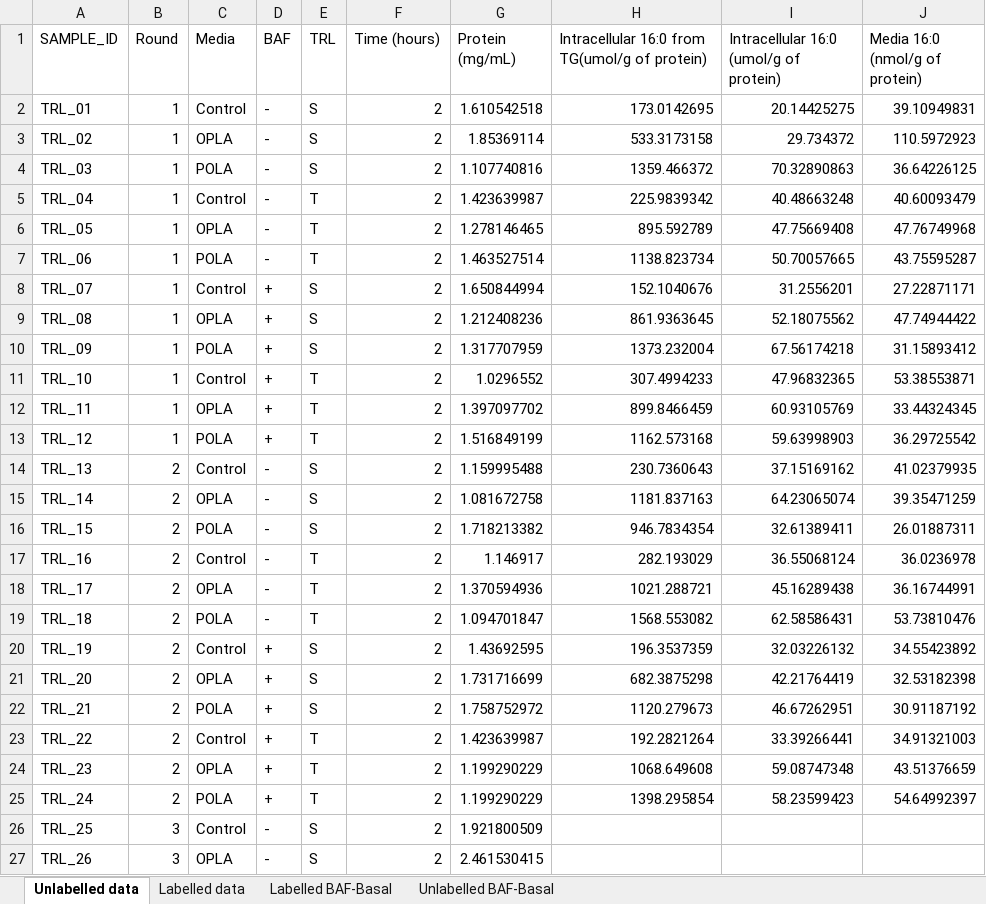
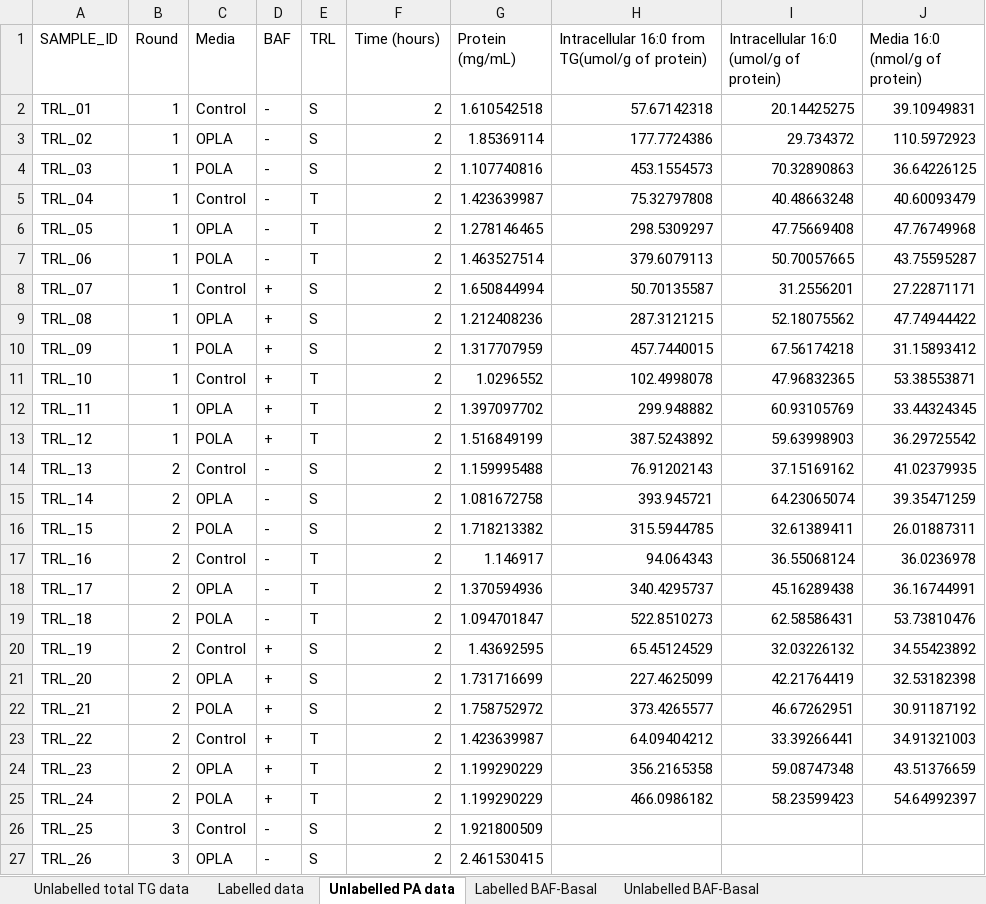
Before and after one commit to fwestcott/TRL, an Excel workbook: TRL all data.xlsx, sheet Unlabelled PA data, drawn as a sheet; only a part is shown; values as stored, in another font and other column widths than the file's, no borders; table styles not drawn; the diff covers the shown part only; the diff names each change by its address in the sheet, - before the commit and + after, or states it on an @@ line.

```diff
--- a/TRL all data.xlsx (sheet Unlabelled PA data)
+++ b/TRL all data.xlsx (sheet Unlabelled PA data)
-sheet tab: Unlabelled data
+sheet tab: Unlabelled PA data
+sheet tab: Unlabelled total TG data
@@ sheet tab order changed: Unlabelled total TG data | Labelled data | Unlabelled PA data | Labelled BAF-Basal | Unlabelled BAF-Basal @@
-H2: 173.0142695
+H2: 57.67142318
-H3: 533.3173158
+H3: 177.7724386
-H4: 1359.466372
+H4: 453.1554573
-H5: 225.9839342
+H5: 75.32797808
-H6: 895.592789
+H6: 298.5309297
-H7: 1138.823734
+H7: 379.6079113
-H8: 152.1040676
+H8: 50.70135587
-H9: 861.9363645
+H9: 287.3121215
-H10: 1373.232004
+H10: 457.7440015
-H11: 307.4994233
+H11: 102.4998078
-H12: 899.8466459
+H12: 299.948882
-H13: 1162.573168
+H13: 387.5243892
-H14: 230.7360643
+H14: 76.91202143
-H15: 1181.837163
+H15: 393.945721
-H16: 946.7834354
+H16: 315.5944785
-H17: 282.193029
+H17: 94.064343
-H18: 1021.288721
+H18: 340.4295737
-H19: 1568.553082
+H19: 522.8510273
-H20: 196.3537359
+H20: 65.45124529
-H21: 682.3875298
+H21: 227.4625099
-H22: 1120.279673
+H22: 373.4265577
-H23: 192.2821264
+H23: 64.09404212
-H24: 1068.649608
+H24: 356.2165358
-H25: 1398.295854
+H25: 466.0986182
```
Also changed, not shown: 12 edited cells elsewhere in this sheet, sheet Unlabelled BAF-Basal, sheet Labelled data, sheet Labelled BAF-Basal, formulas that keep their value, TRL Calculations - Cells.xlsx, TRL Calculations - Media.xlsx, 3 other files.
